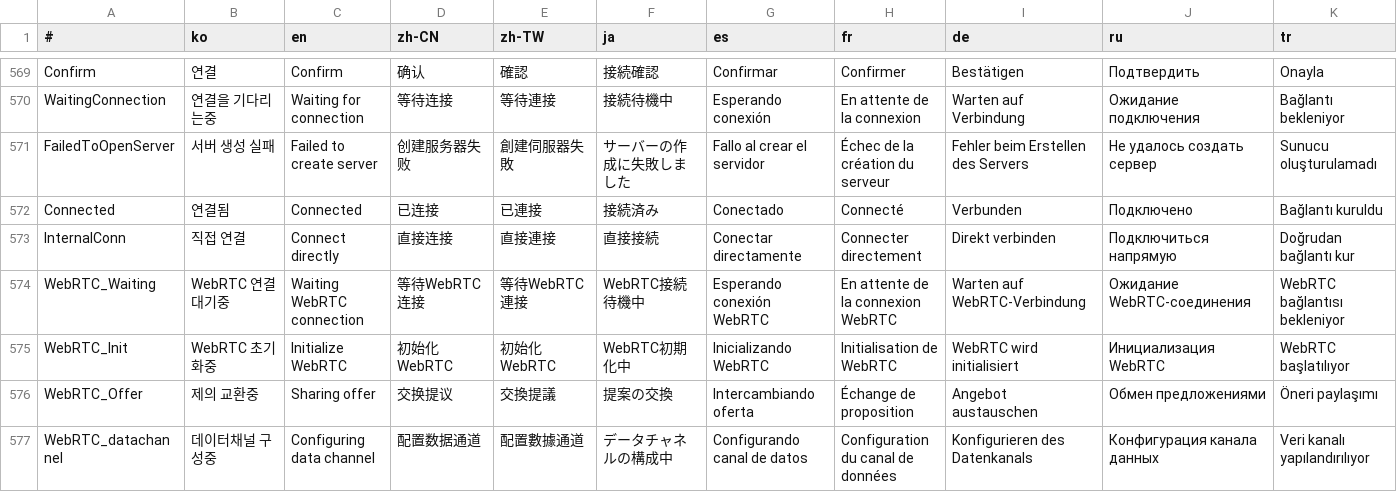
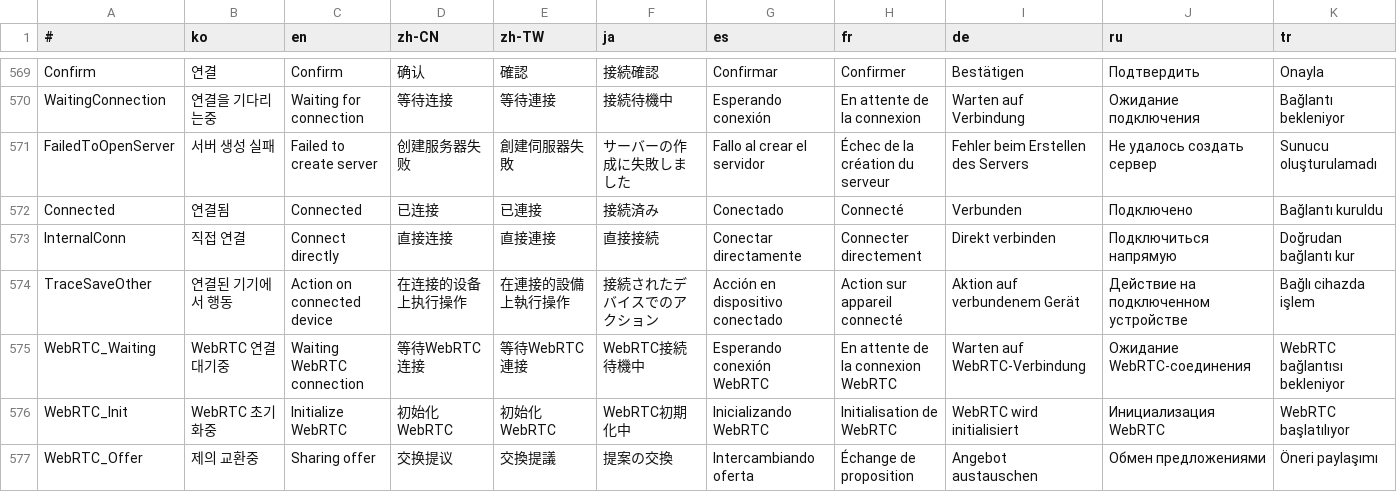
Before and after one commit to is2you2/pjcone_server, a CSV file: uploader/www/assets/data/translate.csv, drawn as a sheet; only a part is shown, gaps mark what is left out; the shorter side is filled out with more unchanged rows; rows hold the shown columns only; the diff names each change by its address in the sheet, - before the commit and + after, or states it on an @@ line.

```diff
--- a/uploader/www/assets/data/translate.csv
+++ b/uploader/www/assets/data/translate.csv
+row 574: TraceSaveOther | 연결된 기기에서 행동 | Action on connected device | 在连接的设备上执行操作 | 在連接的設備上執行操作 | 接続されたデバイスでのアクション | Acción en dispositivo conectado | Action sur appareil connecté | Aktion auf verbundenem Gerät | Действие на подключенном устройстве | Bağlı cihazda işlem
```
Also changed, not shown: 9 other files.
